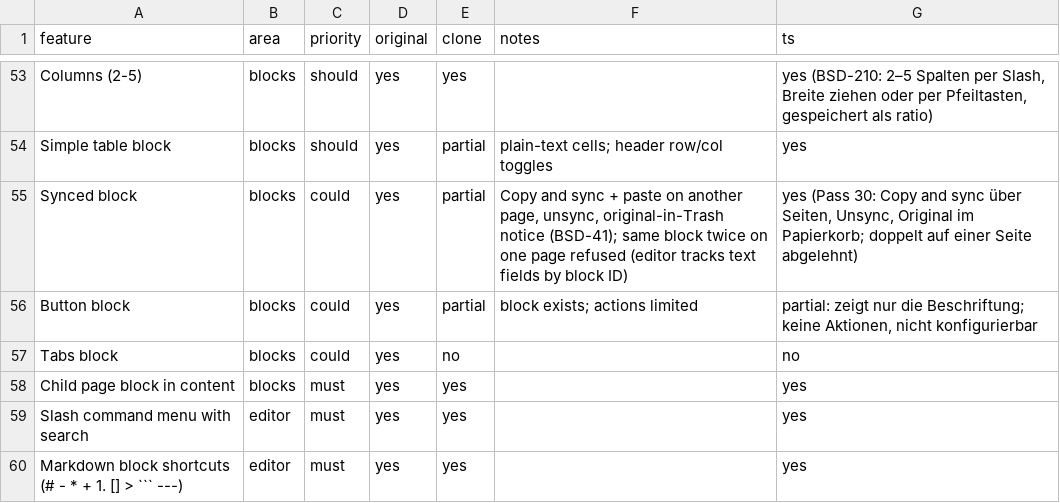
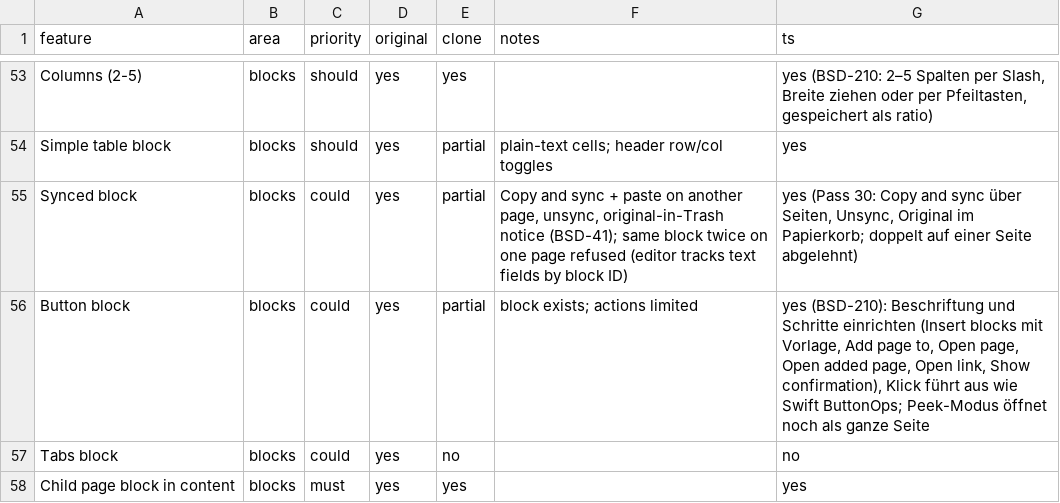
Before and after one commit to elija-7580/Based, a CSV file: replica/features.csv, drawn as a sheet; only a part is shown, gaps mark what is left out; the shorter side is filled out with more unchanged rows.

```diff
--- a/replica/features.csv
+++ b/replica/features.csv
@@ -55,3 +55,3 @@ Simple table block,blocks,should,yes,partial,plain-text cells; header row/col to
 Synced block,blocks,could,yes,partial,"Copy and sync + paste on another page, unsync, original-in-Trash notice (BSD-41); same block twice on one page refused (editor tracks text fields by block ID)","yes (Pass 30: Copy and sync über Seiten, Unsync, Original im Papierkorb; doppelt auf einer Seite abgelehnt)"
-Button block,blocks,could,yes,partial,block exists; actions limited,"partial: zeigt nur die Beschriftung; keine Aktionen, nicht konfigurierbar"
+Button block,blocks,could,yes,partial,block exists; actions limited,"yes (BSD-210): Beschriftung und Schritte einrichten (Insert blocks mit Vorlage, Add page to, Open page, Open added page, Open link, Show confirmation), Klick führt aus wie Swift ButtonOps; Peek-Modus öffnet noch als ganze Seite"
 Tabs block,blocks,could,yes,no,,no
```
Also changed, not shown: 13 other files.
